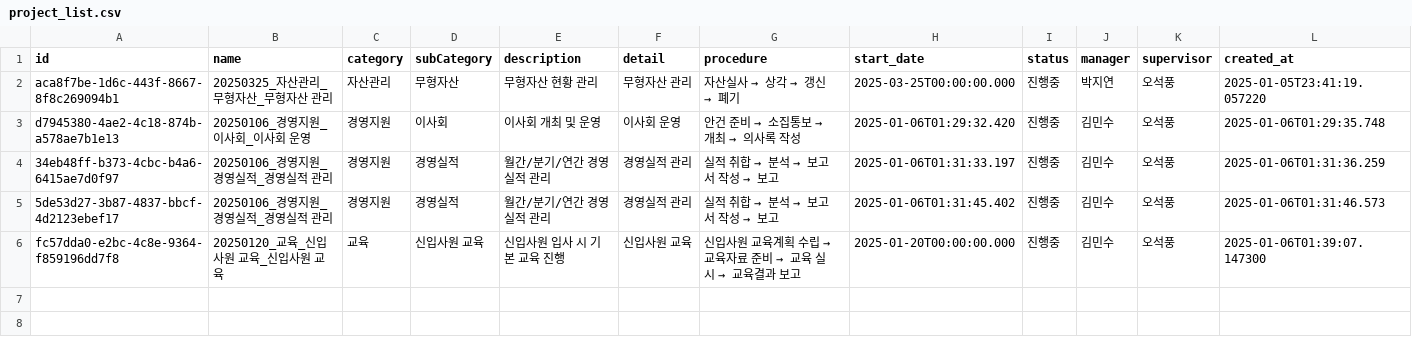
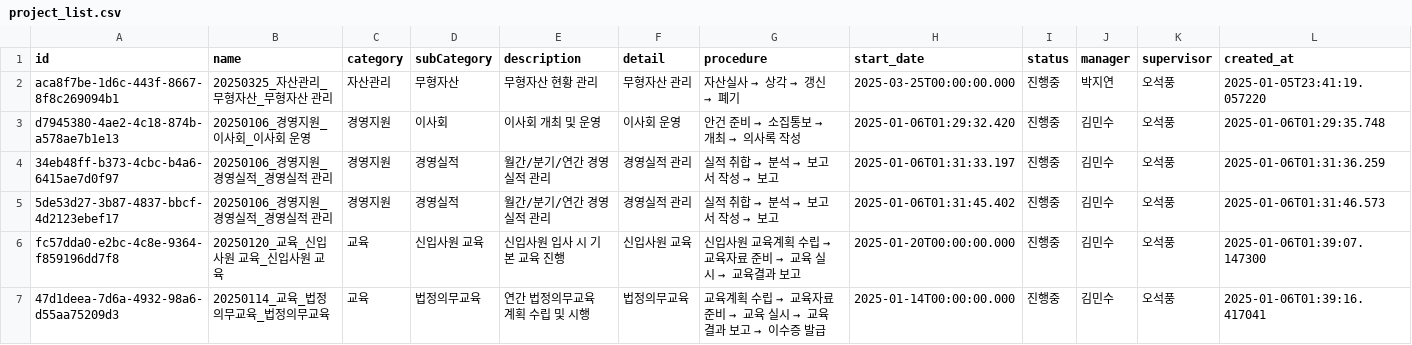
Before and after one commit to photo2story/task_master, a CSV file: assets/project_list.csv, drawn as a sheet; only a part is shown; rows hold the shown columns only; the diff names each change by its address in the sheet, - before the commit and + after, or states it on an @@ line.

Commit message:
Update project list

```diff
--- a/assets/project_list.csv
+++ b/assets/project_list.csv
+row 7: 47d1deea-7d6a-4932-98a6-d55aa75209d3 | 20250114_교육_법정의무교육_법정의무교육 | 교육 | 법정의무교육 | 연간 법정의무교육 계획 수립 및 시행 | 법정의무교육 | 교육계획 수립 → 교육자료 준비 → 교육 실시 → 교육결과 보고 → 이수증 발급 | 2025-01-14T00:00:00.000 | 진행중 | 김민수 | 오석풍 | 2025-01-06T01:39:16.417041
```
